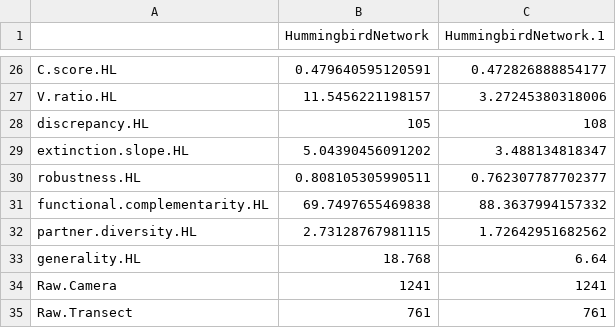
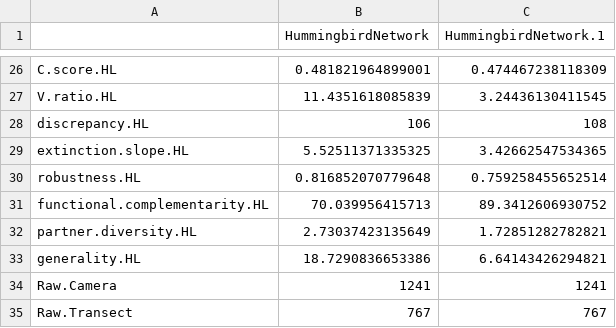
Before and after one commit to bw4sz/NetworkTime, a CSV file: Figures/Total/NetworkProperties.csv, drawn as a sheet; only a part is shown, gaps mark what is left out; the diff covers the shown part only.

```diff
--- a/Figures/Total/NetworkProperties.csv
+++ b/Figures/Total/NetworkProperties.csv
@@ -26,10 +26,10 @@
-"C.score.HL",0.479640595120591,0.472826888854177
-"V.ratio.HL",11.5456221198157,3.27245380318006
-"discrepancy.HL",105,108
-"extinction.slope.HL",5.04390456091202,3.488134818347
-"robustness.HL",0.808105305990511,0.762307787702377
-"functional.complementarity.HL",69.7497655469838,88.3637994157332
-"partner.diversity.HL",2.73128767981115,1.72642951682562
-"generality.HL",18.768,6.64
+"C.score.HL",0.481821964899001,0.474467238118309
+"V.ratio.HL",11.4351618085839,3.24436130411545
+"discrepancy.HL",106,108
+"extinction.slope.HL",5.52511371335325,3.42662547534365
+"robustness.HL",0.816852070779648,0.759258455652514
+"functional.complementarity.HL",70.039956415713,89.3412606930752
+"partner.diversity.HL",2.73037423135649,1.72851282782821
+"generality.HL",18.7290836653386,6.64143426294821
 "Raw.Camera",1241,1241
-"Raw.Transect",761,761
+"Raw.Transect",767,767
```
Also changed, not shown: 32 edited cells elsewhere in this file, Figures/Total/BirdXFlower.csv, Figures/Total/HummingbirdMetrics.csv, 33 other files.
